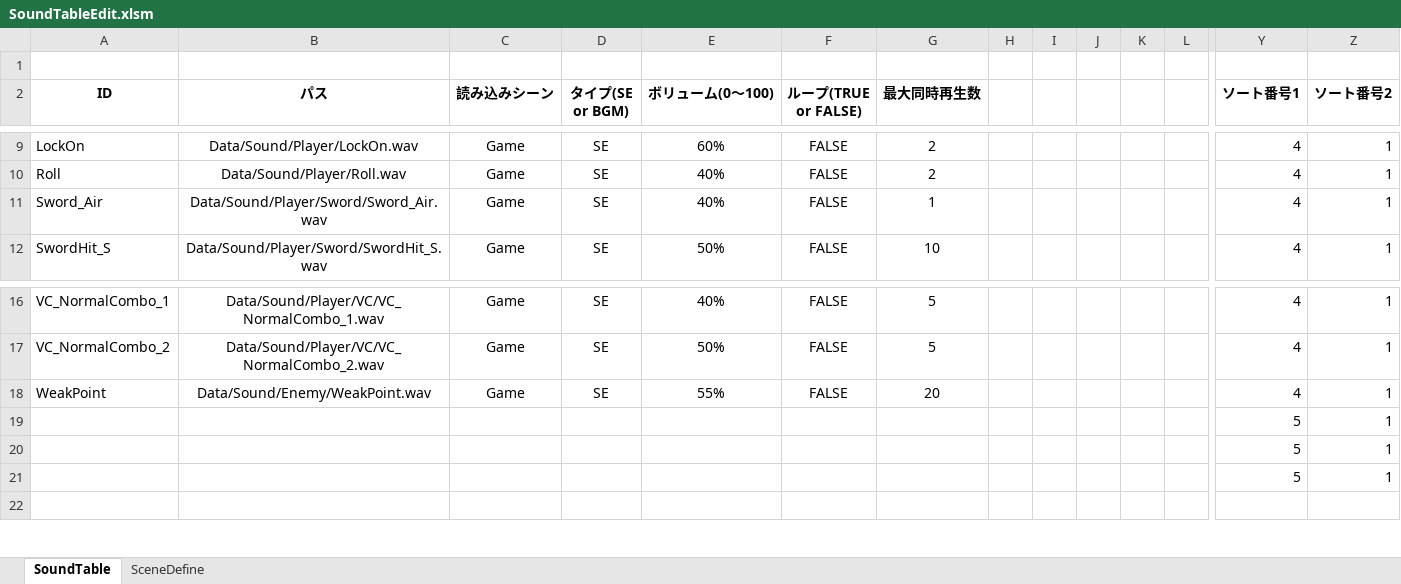
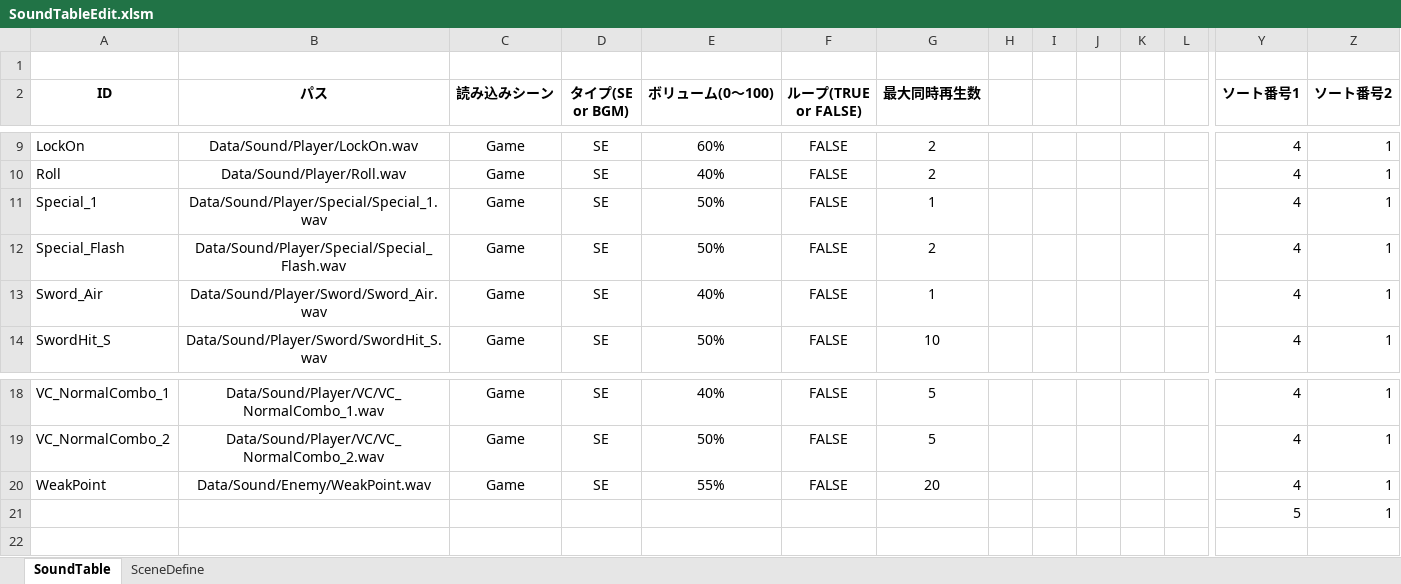
Before and after one commit to virann2b/winter_Ags, an Excel workbook: Data/Sound/SoundTableEdit.xlsm, sheet SoundTable, drawn as a sheet; only a part is shown, gaps mark what is left out; values as stored, in another font and other column widths than the file's, no borders; charts and pictures not drawn; removed rows and columns are numbered as before the commit, all else as after; rows hold the shown columns only; the diff names each change by its address in the sheet, - before the commit and + after, or states it on an @@ line.

```diff
--- a/Data/Sound/SoundTableEdit.xlsm (sheet SoundTable)
+++ b/Data/Sound/SoundTableEdit.xlsm (sheet SoundTable)
+row 11: Special_1 | Data/Sound/Player/Special/Special_1.wav | Game | SE | 50% | FALSE | 1 |  |  |  |  |  | 4 | 1
+row 12: Special_Flash | Data/Sound/Player/Special/Special_Flash.wav | Game | SE | 50% | FALSE | 2 |  |  |  |  |  | 4 | 1
-row 19:  |  |  |  |  |  |  |  |  |  |  |  | 5 | 1
-row 20:  |  |  |  |  |  |  |  |  |  |  |  | 5 | 1
```
Also changed, not shown: 33 other files.
